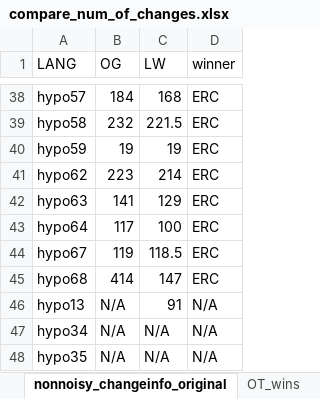
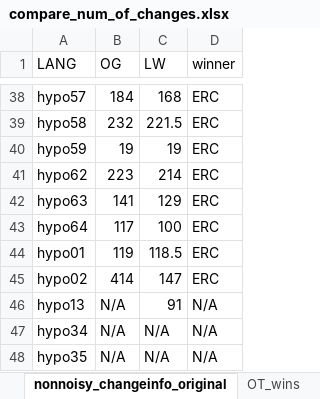
Before and after one commit to EunsunJou/Economy_RIPGLA, an Excel workbook: results/compare_num_of_changes.xlsx, sheet nonnoisy_changeinfo_original, drawn as a sheet; only a part is shown, gaps mark what is left out; values as stored, in another font and other column widths than the file's, no borders; the diff names each change by its address in the sheet, - before the commit and + after, or states it on an @@ line.

Commit message:
re-label Lang 67 and Lang 68 as Lang 01 and Lang 02

```diff
--- a/results/compare_num_of_changes.xlsx (sheet nonnoisy_changeinfo_original)
+++ b/results/compare_num_of_changes.xlsx (sheet nonnoisy_changeinfo_original)
-A44 (LANG): hypo67
+A44 (LANG): hypo01
-A45 (LANG): hypo68
+A45 (LANG): hypo02
```
